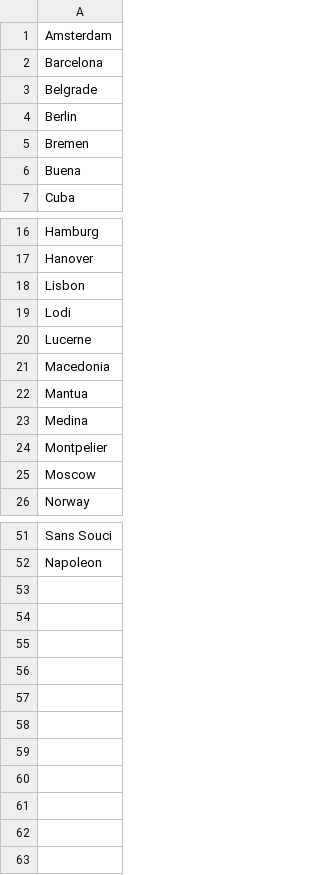
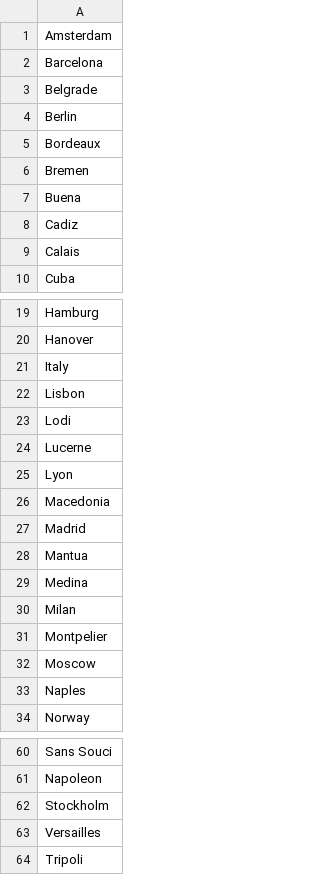
Before and after one commit to zakski/project-cadisainmduit, a CSV file: archives/dict/places/toDiscard/foreign.csv, drawn as a sheet; only a part is shown, gaps mark what is left out; the diff covers the shown part only; the diff names each change by its address in the sheet, - before the commit and + after, or states it on an @@ line.

```diff
--- a/archives/dict/places/toDiscard/foreign.csv
+++ b/archives/dict/places/toDiscard/foreign.csv
+row 5: Bordeaux
+row 8: Cadiz
+row 9: Calais
+row 21: Italy
+row 25: Lyon
+row 27: Madrid
+row 30: Milan
+row 33: Naples
+row 62: Stockholm
+row 63: Versailles
+row 64: Tripoli
```
Also changed, not shown: 1 added row elsewhere in this file, archives/dict/places/toKeep/animals.csv, archives/dict/places/toKeep/indig.csv, 12 other files.
